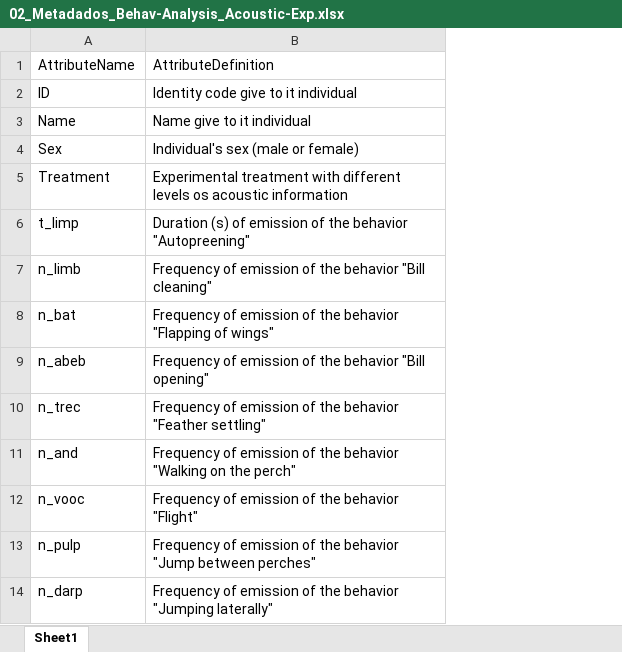
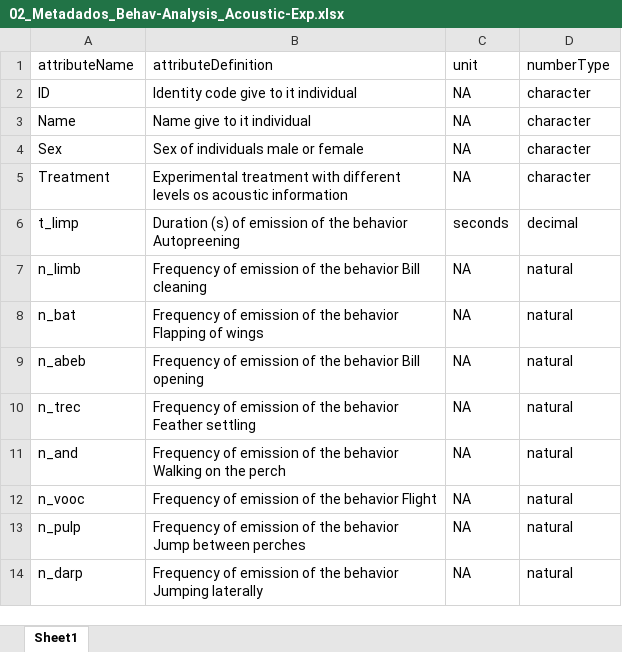
Before and after one commit to GabrielaSales-23/Article_behav-S.max_V03, an Excel workbook: Data/Processed/02_Metadados_Behav-Analysis_Acoustic-Exp.xlsx, sheet Sheet1, drawn as a sheet; only a part is shown; values as stored, in another font and other column widths than the file's, no borders; removed rows and columns are numbered as before the commit, all else as after; the diff names each change by its address in the sheet, - before the commit and + after, or states it on an @@ line.

Commit message:
Modifications on .txt and .xlsx metadata files

```diff
--- a/Data/Processed/02_Metadados_Behav-Analysis_Acoustic-Exp.xlsx (sheet Sheet1)
+++ b/Data/Processed/02_Metadados_Behav-Analysis_Acoustic-Exp.xlsx (sheet Sheet1)
-column B (AttributeDefinition), rows 2-14: Identity code give to it individual | Name give to it individual | Individual's sex (male or female) | Experimental treatment with different levels os acoustic information | Duration (s) of emission of the behavior "Autopreening" | Frequency of emission of the behavior "Bill cleaning" | Frequency of emission of the behavior "Flapping of wings" | Frequency of emission of the behavior "Bill opening" | Frequency of emission of the behavior "Feather settling" | Frequency of emission of the behavior "Walking on the perch" | Frequency of emission of the behavior "Flight" | Frequency of emission of the behavior "Jump between perches" | Frequency of emission of the behavior "Jumping laterally"
+column B (attributeDefinition), rows 2-14: Identity code give to it individual | Name give to it individual | Sex of individuals male or female | Experimental treatment with different levels os acoustic information | Duration (s) of emission of the behavior Autopreening | Frequency of emission of the behavior Bill cleaning | Frequency of emission of the behavior Flapping of wings | Frequency of emission of the behavior Bill opening | Frequency of emission of the behavior Feather settling | Frequency of emission of the behavior Walking on the perch | Frequency of emission of the behavior Flight | Frequency of emission of the behavior Jump between perches | Frequency of emission of the behavior Jumping laterally
+column C (unit), rows 2-14: NA | NA | NA | NA | seconds | NA | NA | NA | NA | NA | NA | NA | NA
+column D (numberType), rows 2-14: character | character | character | character | decimal | natural | natural | natural | natural | natural | natural | natural | natural
-A1: AttributeName
+A1: attributeName
```
Also changed, not shown: Data/Processed/04_Metadados_Behav-Analysis_Visual-Exp.xlsx, Data/Processed/06_Metadados_Acoustic-Analysis_Acoustic-Exp.xlsx, 14 other files.
